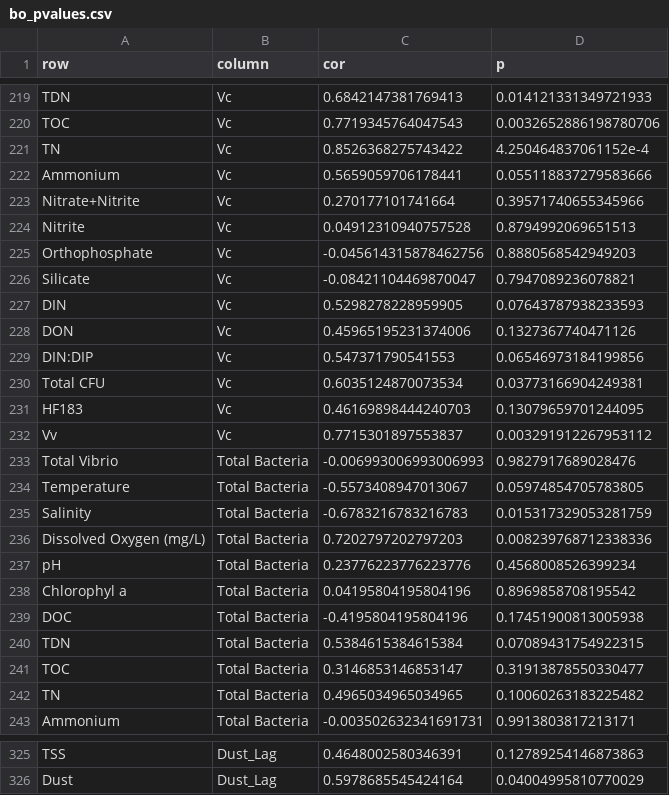
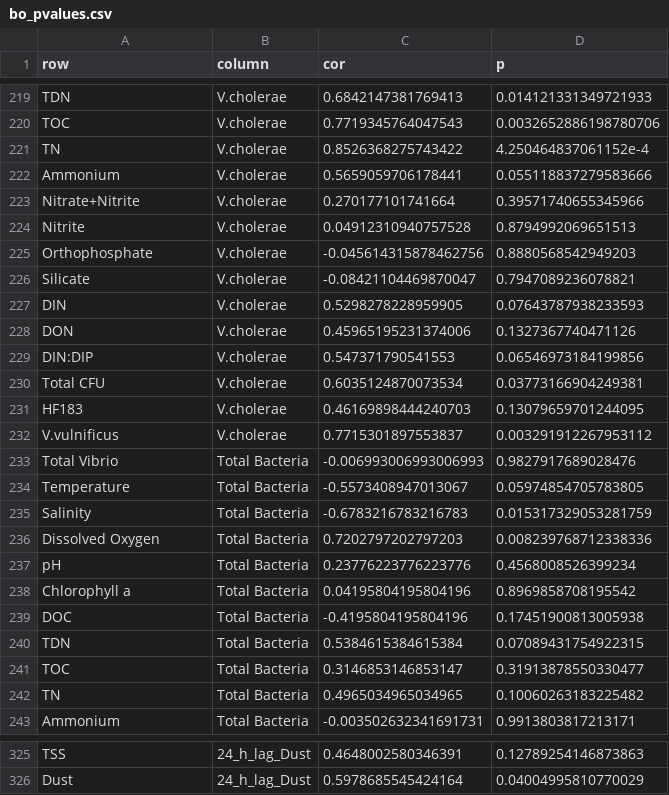
Before and after one commit to Nwgreen6283/_TX_DUST_, a CSV file: data/processed_data/correlation_pvalues/bo_pvalues.csv, drawn as a sheet; only a part is shown, gaps mark what is left out; the diff covers the shown part only; the diff names each change by its address in the sheet, - before the commit and + after, or states it on an @@ line.

```diff
--- a/data/processed_data/correlation_pvalues/bo_pvalues.csv
+++ b/data/processed_data/correlation_pvalues/bo_pvalues.csv
-B219:B232 (column): Vc
+B219:B232 (column): V.cholerae
-A232 (row): Vv
+A232 (row): V.vulnificus
-A236 (row): Dissolved Oxygen (mg/L)
+A236 (row): Dissolved Oxygen
-A238 (row): Chlorophyl a
+A238 (row): Chlorophyll a
-B325:B326 (column): Dust_Lag
+B325:B326 (column): 24_h_lag_Dust
```
Also changed, not shown: 106 edited cells elsewhere in this file, data/processed_data/correlation_pvalues/c2_pvalues.csv, data/processed_data/correlation_pvalues/rd_pvalues.csv, 31 other files.
